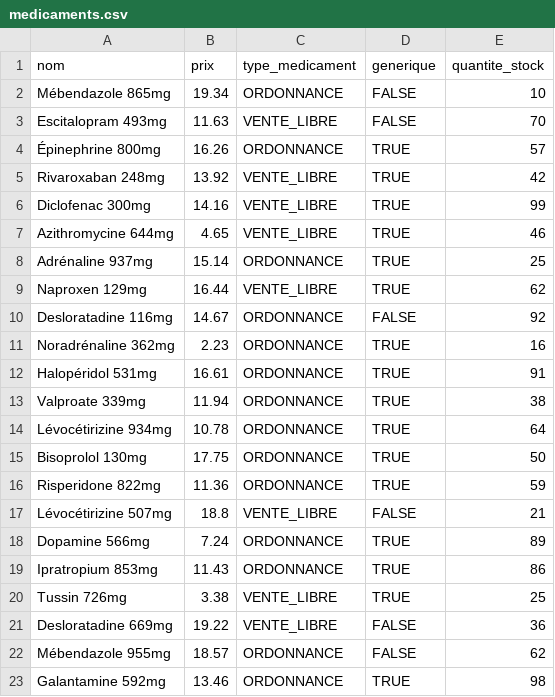
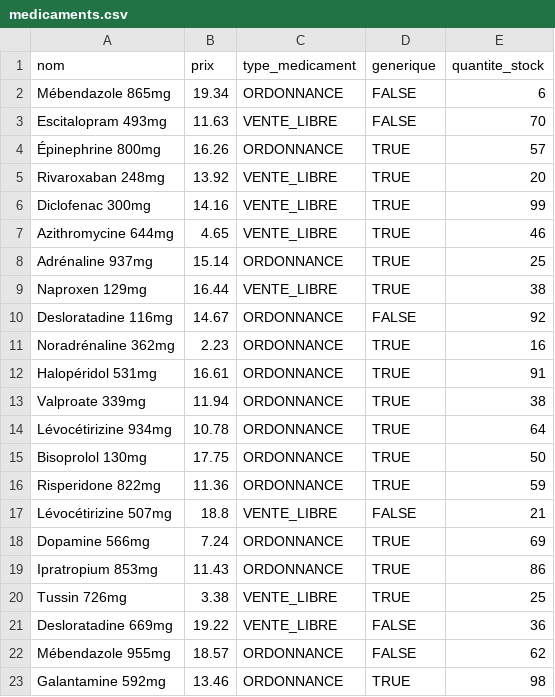
Before and after one commit to octhama/ProjetPharmacie, a CSV file: src/data/medicaments.csv, drawn as a sheet; only a part is shown.

```diff
--- a/src/data/medicaments.csv
+++ b/src/data/medicaments.csv
@@ -1,6 +1,6 @@
 nom,prix,type_medicament,generique,quantite_stock
-Mébendazole 865mg,19.34,ORDONNANCE,FALSE,10
+Mébendazole 865mg,19.34,ORDONNANCE,FALSE,6
 Escitalopram 493mg,11.63,VENTE_LIBRE,FALSE,70
 Épinephrine 800mg,16.26,ORDONNANCE,TRUE,57
-Rivaroxaban 248mg,13.92,VENTE_LIBRE,TRUE,42
+Rivaroxaban 248mg,13.92,VENTE_LIBRE,TRUE,20
 Diclofenac 300mg,14.16,VENTE_LIBRE,TRUE,99
@@ -8,3 +8,3 @@ Azithromycine 644mg,4.65,VENTE_LIBRE,TRUE,46
 Adrénaline 937mg,15.14,ORDONNANCE,TRUE,25
-Naproxen 129mg,16.44,VENTE_LIBRE,TRUE,62
+Naproxen 129mg,16.44,VENTE_LIBRE,TRUE,38
 Desloratadine 116mg,14.67,ORDONNANCE,FALSE,92
@@ -17,3 +17,3 @@ Risperidone 822mg,11.36,ORDONNANCE,TRUE,59
 Lévocétirizine 507mg,18.8,VENTE_LIBRE,FALSE,21
-Dopamine 566mg,7.24,ORDONNANCE,TRUE,89
+Dopamine 566mg,7.24,ORDONNANCE,TRUE,69
 Ipratropium 853mg,11.43,ORDONNANCE,TRUE,86
```
Also changed, not shown: src/data/registrepreparation.csv.
